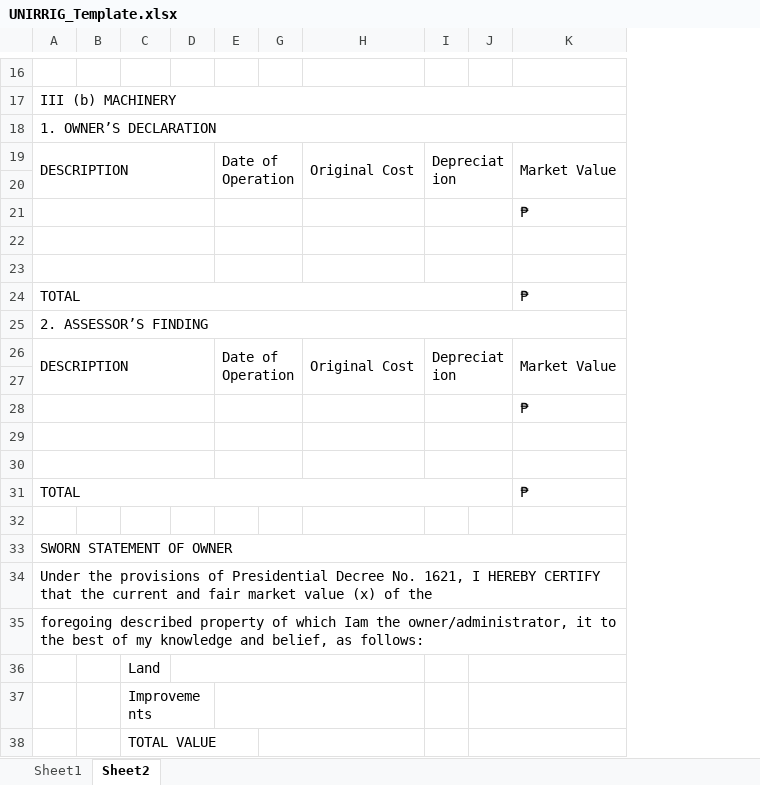
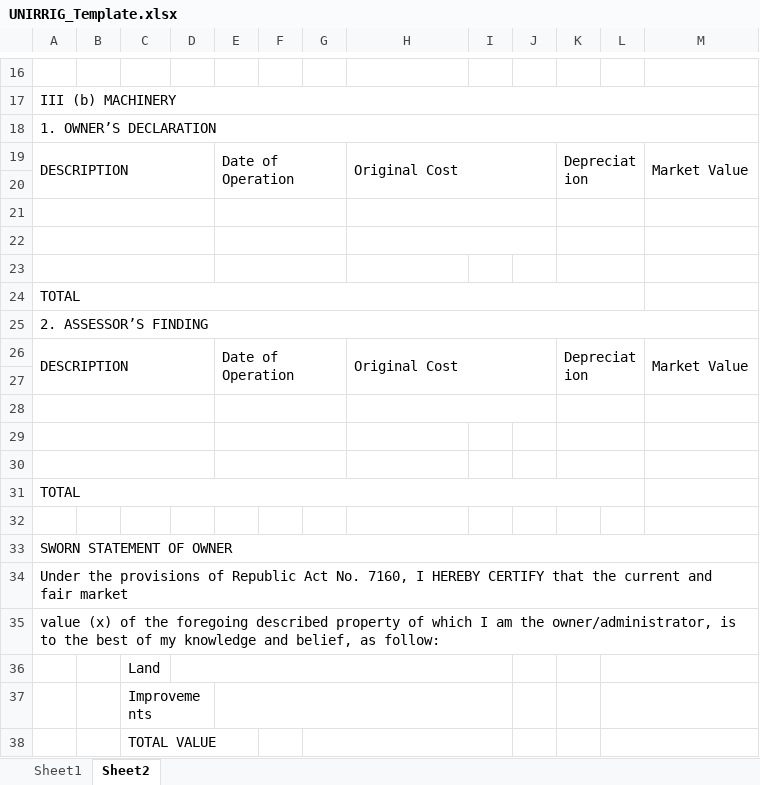
Before and after one commit to blessious/FAAS-System, an Excel workbook: backend/python/templates/UNIRRIG_Template.xlsx, sheet Sheet2, drawn as a sheet; only a part is shown, gaps mark what is left out; values as stored, in another font and other column widths than the file's, no cell formats; charts and pictures not drawn; removed rows and columns are numbered as before the commit, all else as after; the diff covers the shown part only; the diff names each change by its address in the sheet, - before the commit and + after, or states it on an @@ line.

```diff
--- a/backend/python/templates/UNIRRIG_Template.xlsx (sheet Sheet2)
+++ b/backend/python/templates/UNIRRIG_Template.xlsx (sheet Sheet2)
@@ column F unhidden, empty @@
+column I, empty
+column J, empty
-row 21:  |  |  |  |  |  |  |  |  | ₱
+H21:J21 merged
+H22:J22 merged
+row 23: (empty)
-M24: ₱
+M24: (empty)
-row 28:  |  |  |  |  |  |  |  |  | ₱
+H28:J28 merged
+row 30: (empty)
-M31: ₱
+M31: (empty)
-A34: …provisions of Presidential Decree No. 1621, I HEREBY CERTIFY that the current and fair market value (x) of the
+A34: …provisions of Republic Act No. 7160, I HEREBY CERTIFY that the current and fair market
-A35: foregoing described property of which Iam the owner/administrator, it to the best of my knowledge and belief, as follows:
+A35: value (x) of the foregoing described property of which I am the owner/administrator, is to the best of my knowledge and belief, as follow:
```
Also changed, not shown: 11 added rows, 11 removed rows, 16 edited cells and merged cells elsewhere in this sheet, sheet Sheet1, cell formats, formulas that keep their value, hidden cells, charts or pictures, 20 other files.
